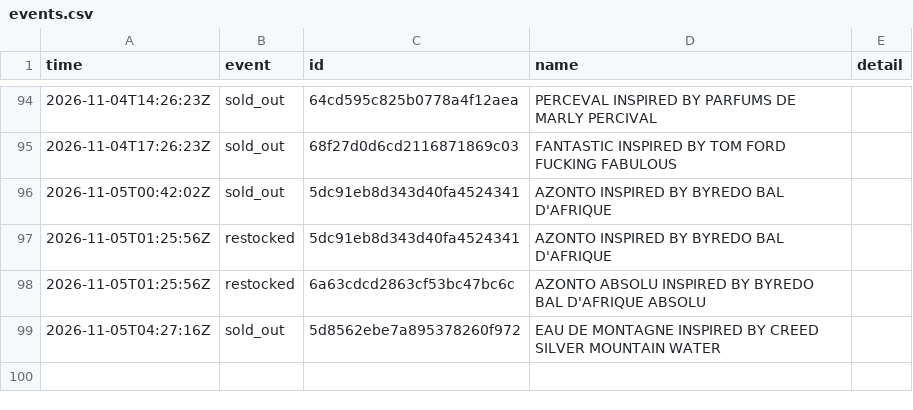
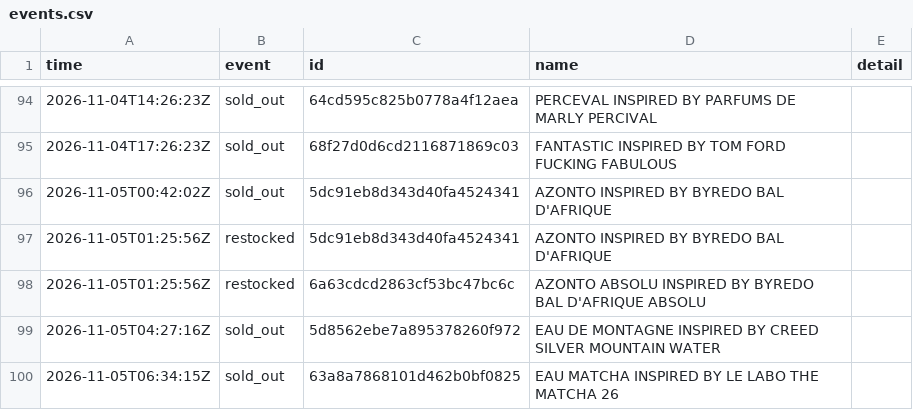
Before and after one commit to jnees/montagne-filter-plugin, a CSV file: data/events.csv, drawn as a sheet; only a part is shown, gaps mark what is left out.

```diff
--- a/data/events.csv
+++ b/data/events.csv
@@ -99 +99,2 @@ time,event,id,name,detail
 2026-11-05T04:27:16Z,sold_out,5d8562ebe7a895378260f972,EAU DE MONTAGNE INSPIRED BY CREED SILVER MOUNTAIN WATER,
+2026-11-05T06:34:15Z,sold_out,63a8a7868101d462b0bf0825,EAU MATCHA INSPIRED BY LE LABO THE MATCHA 26,
```
Also changed, not shown: 1 other file.
